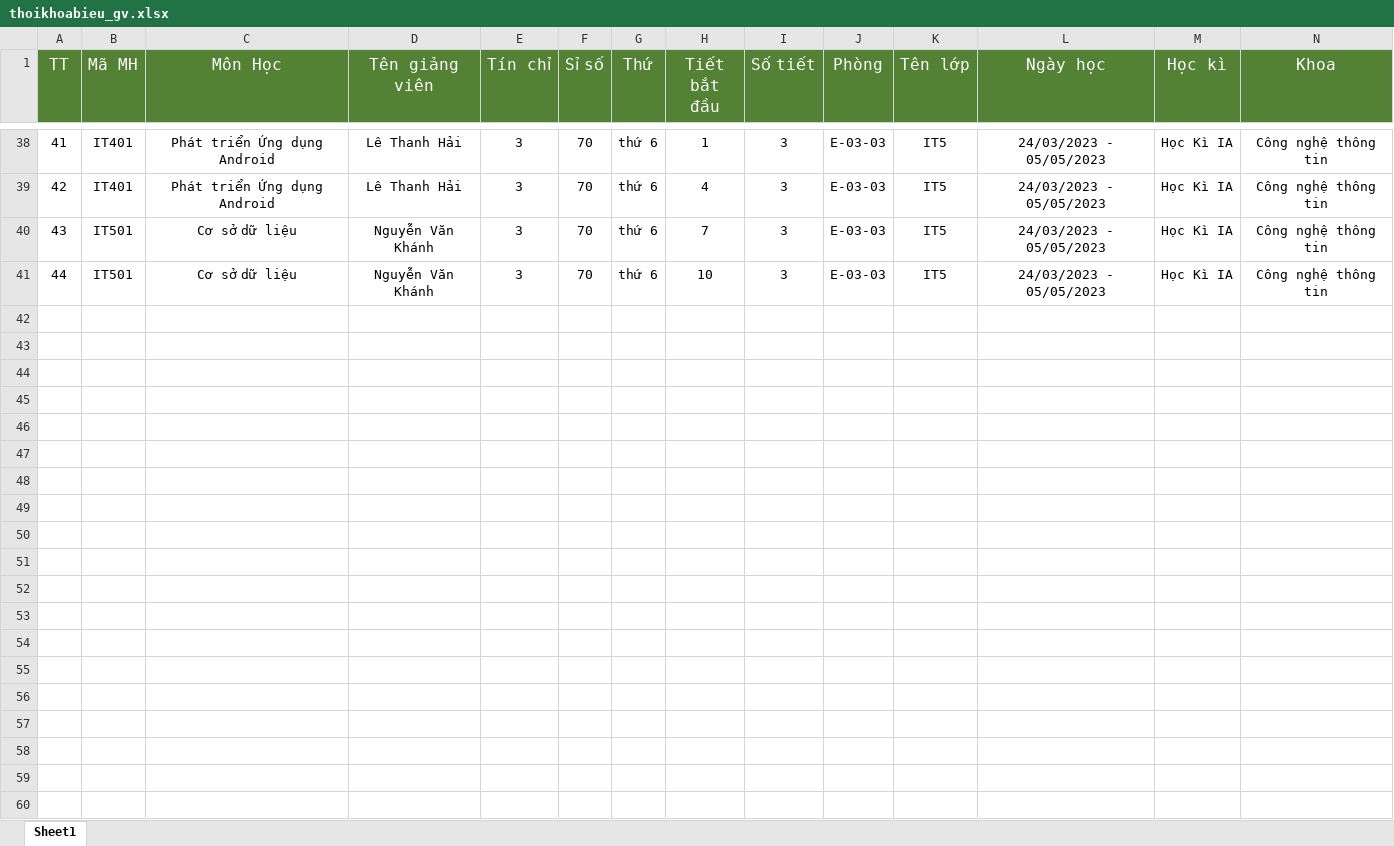
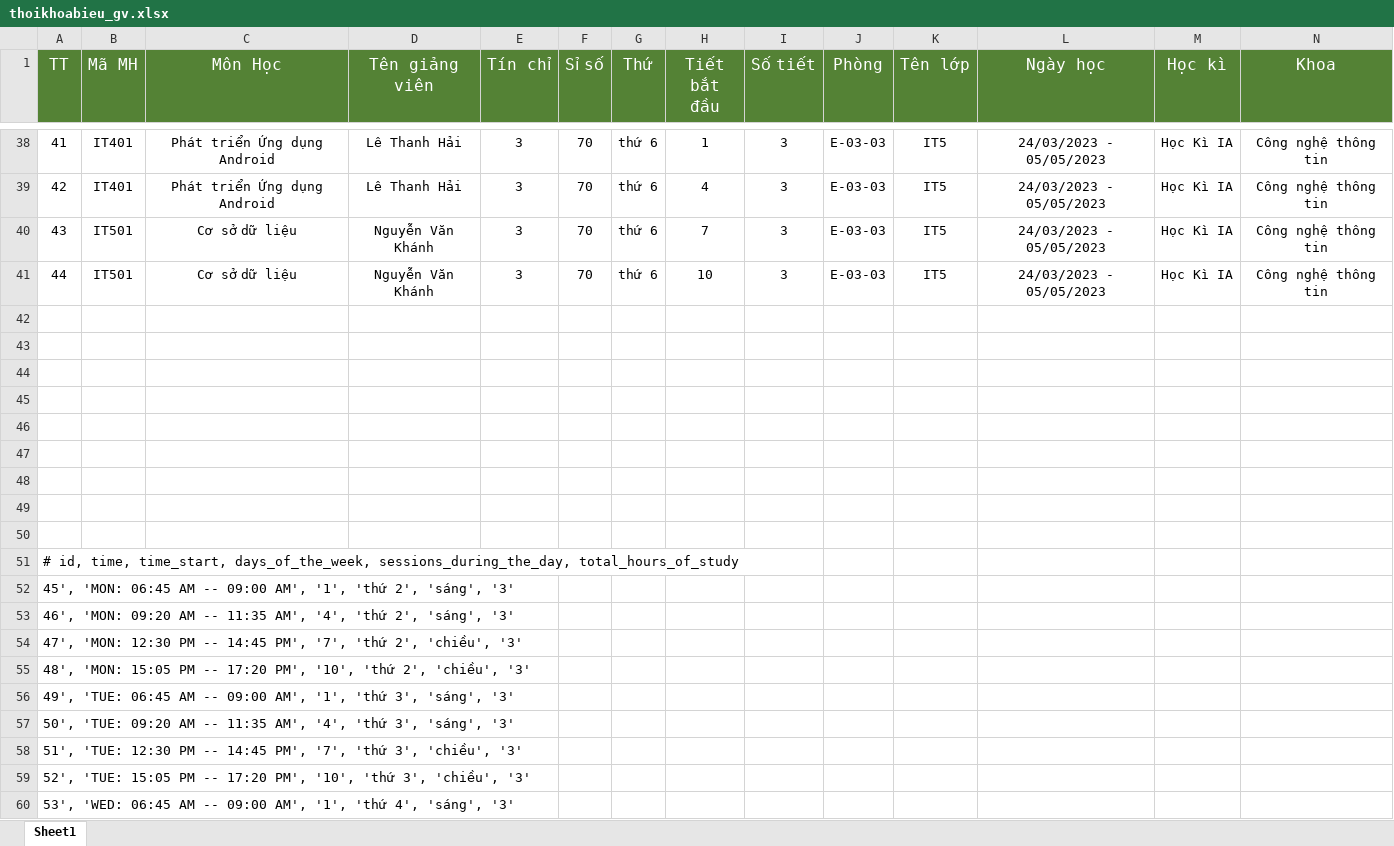
Before and after one commit to truongphat411/schedule_management, an Excel workbook: src/uploads/thoikhoabieu_gv.xlsx, sheet Sheet1, drawn as a sheet; only a part is shown, gaps mark what is left out; values as stored, in another font and other column widths than the file's, no borders; the diff covers the shown part only; the diff names each change by its address in the sheet, - before the commit and + after, or states it on an @@ line.

```diff
--- a/src/uploads/thoikhoabieu_gv.xlsx (sheet Sheet1)
+++ b/src/uploads/thoikhoabieu_gv.xlsx (sheet Sheet1)
+row 42: (empty)
+row 43: (empty)
+row 44: (empty)
+row 45: (empty)
+row 46: (empty)
+row 47: (empty)
+row 48: (empty)
+row 49: (empty)
+row 50: (empty)
+row 51: # id, time, time_start, days_of_the_week, sessions_during_the_day, total_hours_of_study
+row 52: 45', 'MON: 06:45 AM -- 09:00 AM', '1', 'thứ 2', 'sáng', '3'
+row 53: 46', 'MON: 09:20 AM -- 11:35 AM', '4', 'thứ 2', 'sáng', '3'
+row 54: 47', 'MON: 12:30 PM -- 14:45 PM', '7', 'thứ 2', 'chiều', '3'
+row 55: 48', 'MON: 15:05 PM -- 17:20 PM', '10', 'thứ 2', 'chiều', '3'
+row 56: 49', 'TUE: 06:45 AM -- 09:00 AM', '1', 'thứ 3', 'sáng', '3'
+row 57: 50', 'TUE: 09:20 AM -- 11:35 AM', '4', 'thứ 3', 'sáng', '3'
+row 58: 51', 'TUE: 12:30 PM -- 14:45 PM', '7', 'thứ 3', 'chiều', '3'
+row 59: 52', 'TUE: 15:05 PM -- 17:20 PM', '10', 'thứ 3', 'chiều', '3'
+row 60: 53', 'WED: 06:45 AM -- 09:00 AM', '1', 'thứ 4', 'sáng', '3'
```
Also changed, not shown: 51 added rows elsewhere in this sheet, 6 other files.
